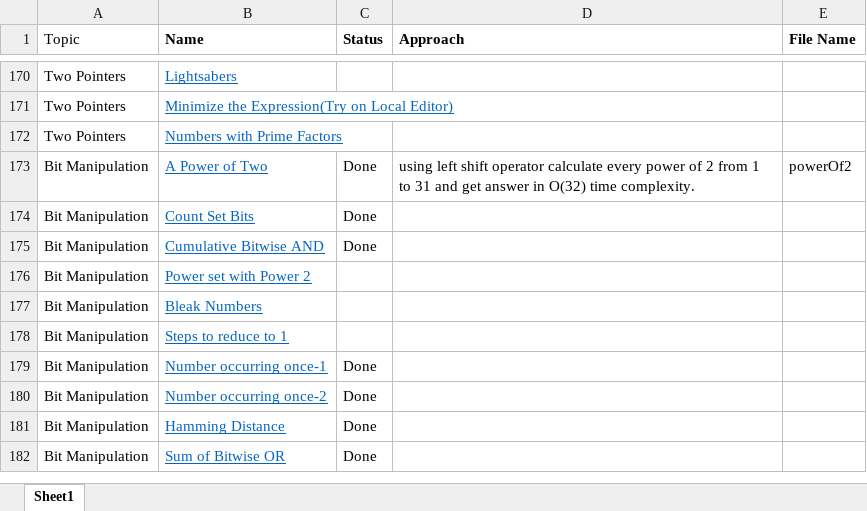
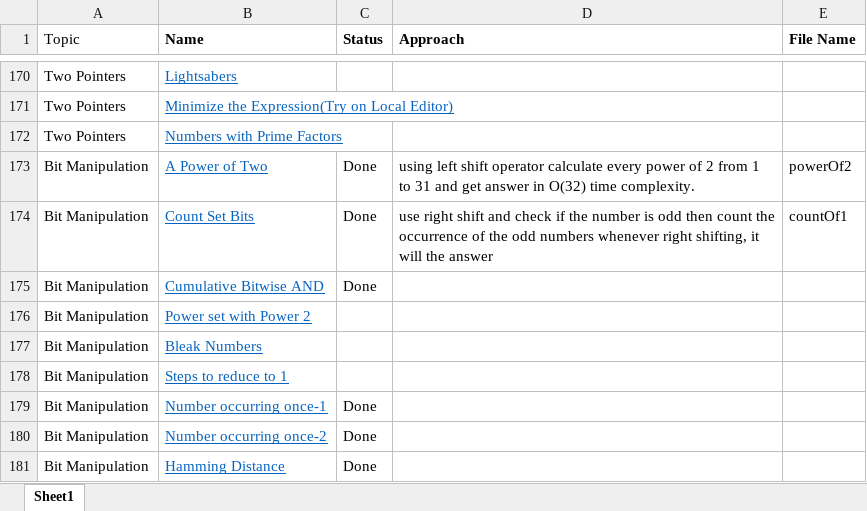
Before and after one commit to AnkitDevri/Data-Structures-and-Algorithms-, an Excel workbook: QuestionList.xlsx, sheet Sheet1, drawn as a sheet; only a part is shown, gaps mark what is left out; the shorter side is filled out with more unchanged rows; values as stored, in another font and other column widths than the file's, no borders; the diff names each change by its address in the sheet, - before the commit and + after, or states it on an @@ line.

Commit message:
added count of 1

```diff
--- a/QuestionList.xlsx (sheet Sheet1)
+++ b/QuestionList.xlsx (sheet Sheet1)
-D174 (Approach): (empty)
+D174 (Approach): use right shift and check if the number is odd then count the occurrence of the odd numbers whenever right shifting, it will the answer
-E174 (File Name): (empty)
+E174 (File Name): countOf1
```
Also changed, not shown: 2 other files.
